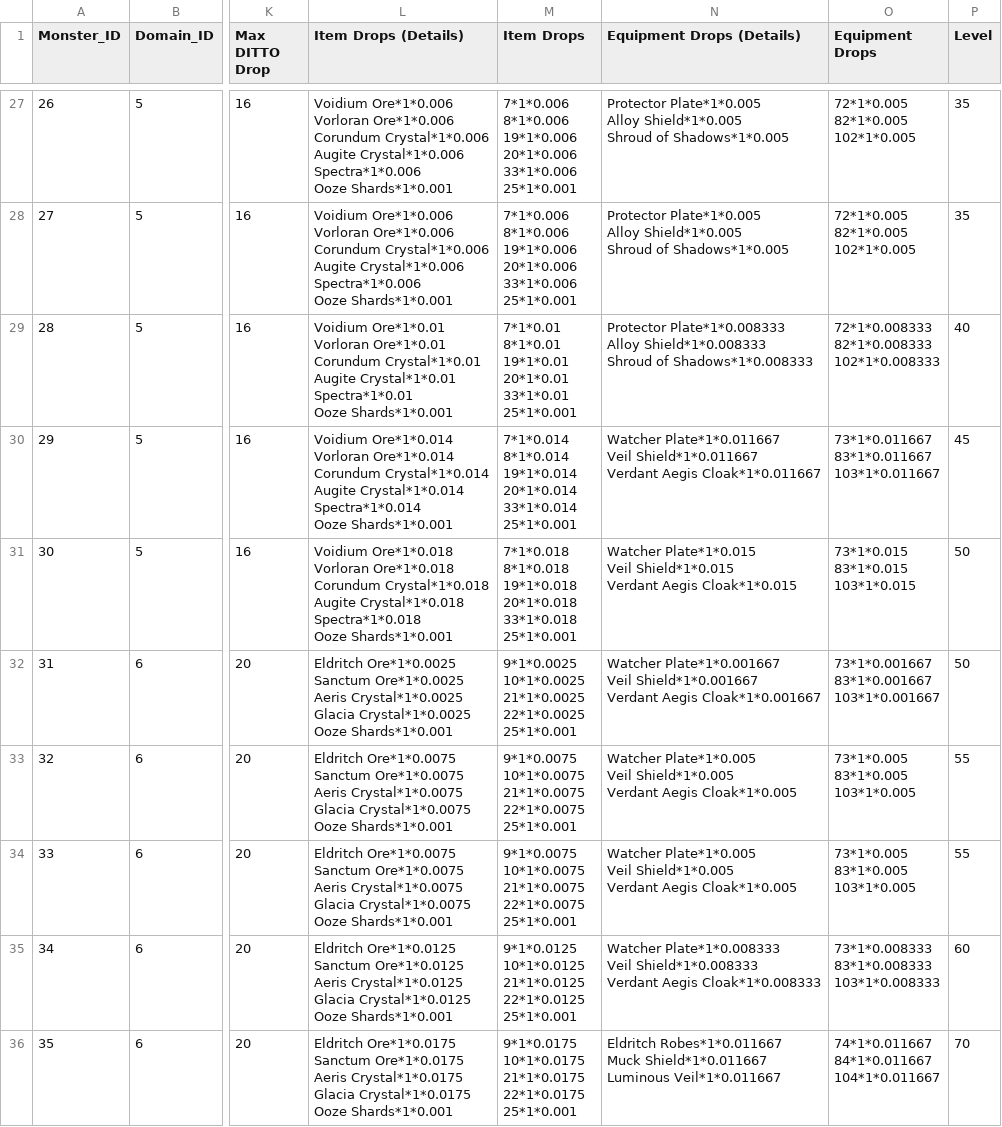
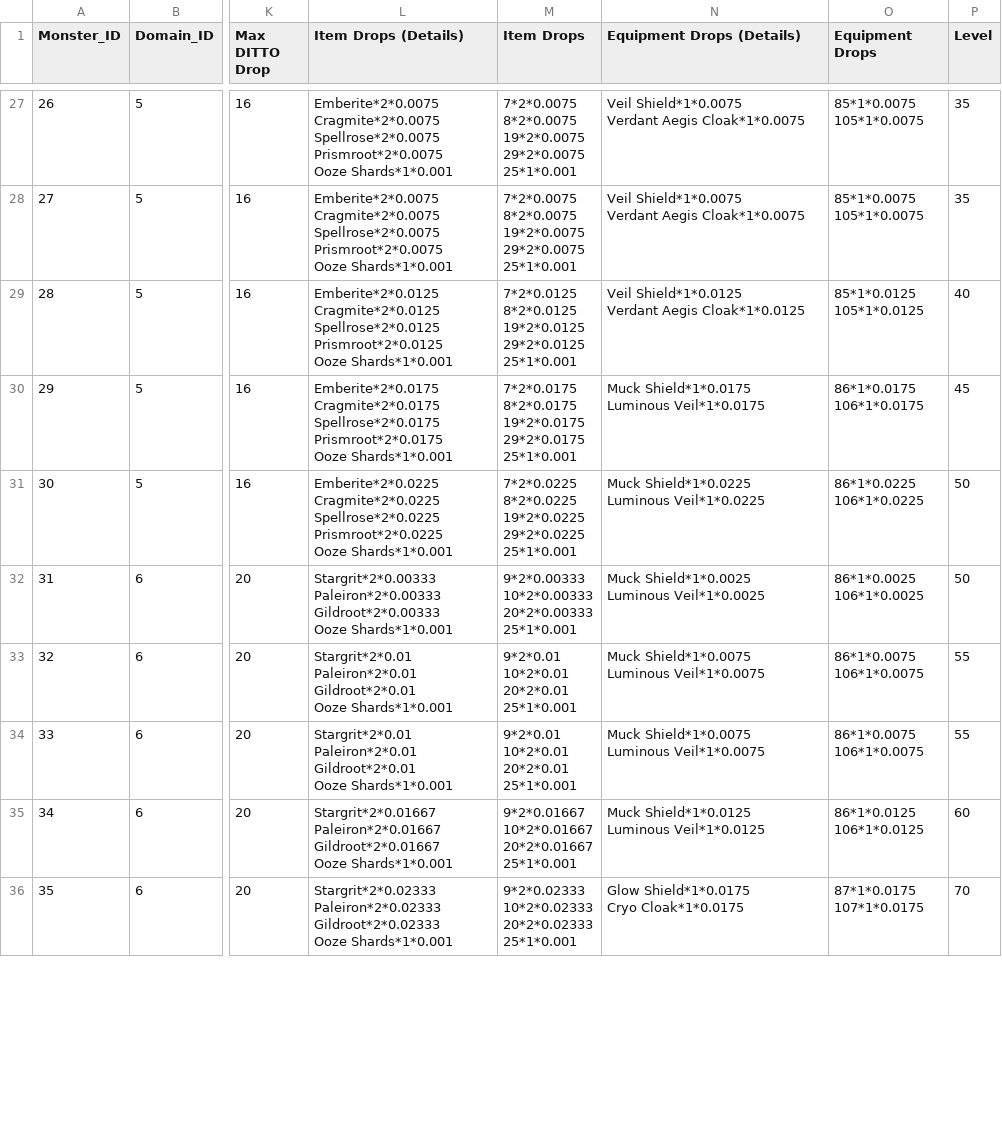
Before and after one commit to ditto-dao/ditto-quest-socket-server, a CSV file: src/encyclopedia/raw-csv/monsters.csv, drawn as a sheet; only a part is shown, gaps mark what is left out; ↵ is a line break in a cell; the diff covers the shown part only; the diff names each change by its address in the sheet, - before the commit and + after, or states it on an @@ line.

Commit message:
Fixed monster drops data and seeding script

```diff
--- a/src/encyclopedia/raw-csv/monsters.csv
+++ b/src/encyclopedia/raw-csv/monsters.csv
-L27:L28 (Item Drops (Details)): Voidium Ore*1*0.006 ↵ Vorloran Ore*1*0.006 ↵ Corundum Crystal*1*0.006 ↵ Augite Crystal*1*0.006 ↵ Spectra*1*0.006 ↵ Ooze Shards*1*0.001
+L27:L28 (Item Drops (Details)): Emberite*2*0.0075 ↵ Cragmite*2*0.0075 ↵ Spellrose*2*0.0075 ↵ Prismroot*2*0.0075 ↵ Ooze Shards*1*0.001
-M27:M28 (Item Drops): 7*1*0.006 ↵ 8*1*0.006 ↵ 19*1*0.006 ↵ 20*1*0.006 ↵ 33*1*0.006 ↵ 25*1*0.001
+M27:M28 (Item Drops): 7*2*0.0075 ↵ 8*2*0.0075 ↵ 19*2*0.0075 ↵ 29*2*0.0075 ↵ 25*1*0.001
-N27:N28 (Equipment Drops (Details)): Protector Plate*1*0.005 ↵ Alloy Shield*1*0.005 ↵ Shroud of Shadows*1*0.005
+N27:N28 (Equipment Drops (Details)): Veil Shield*1*0.0075 ↵ Verdant Aegis Cloak*1*0.0075
-O27:O28 (Equipment Drops): 72*1*0.005 ↵ 82*1*0.005 ↵ 102*1*0.005
+O27:O28 (Equipment Drops): 85*1*0.0075 ↵ 105*1*0.0075
-L29 (Item Drops (Details)): Voidium Ore*1*0.01 ↵ Vorloran Ore*1*0.01 ↵ Corundum Crystal*1*0.01 ↵ Augite Crystal*1*0.01 ↵ Spectra*1*0.01 ↵ Ooze Shards*1*0.001
+L29 (Item Drops (Details)): Emberite*2*0.0125 ↵ Cragmite*2*0.0125 ↵ Spellrose*2*0.0125 ↵ Prismroot*2*0.0125 ↵ Ooze Shards*1*0.001
-M29 (Item Drops): 7*1*0.01 ↵ 8*1*0.01 ↵ 19*1*0.01 ↵ 20*1*0.01 ↵ 33*1*0.01 ↵ 25*1*0.001
+M29 (Item Drops): 7*2*0.0125 ↵ 8*2*0.0125 ↵ 19*2*0.0125 ↵ 29*2*0.0125 ↵ 25*1*0.001
-N29 (Equipment Drops (Details)): Protector Plate*1*0.008333 ↵ Alloy Shield*1*0.008333 ↵ Shroud of Shadows*1*0.008333
+N29 (Equipment Drops (Details)): Veil Shield*1*0.0125 ↵ Verdant Aegis Cloak*1*0.0125
-O29 (Equipment Drops): 72*1*0.008333 ↵ 82*1*0.008333 ↵ 102*1*0.008333
+O29 (Equipment Drops): 85*1*0.0125 ↵ 105*1*0.0125
-L30 (Item Drops (Details)): Voidium Ore*1*0.014 ↵ Vorloran Ore*1*0.014 ↵ Corundum Crystal*1*0.014 ↵ Augite Crystal*1*0.014 ↵ Spectra*1*0.014 ↵ Ooze Shards*1*0.001
+L30 (Item Drops (Details)): Emberite*2*0.0175 ↵ Cragmite*2*0.0175 ↵ Spellrose*2*0.0175 ↵ Prismroot*2*0.0175 ↵ Ooze Shards*1*0.001
-M30 (Item Drops): 7*1*0.014 ↵ 8*1*0.014 ↵ 19*1*0.014 ↵ 20*1*0.014 ↵ 33*1*0.014 ↵ 25*1*0.001
+M30 (Item Drops): 7*2*0.0175 ↵ 8*2*0.0175 ↵ 19*2*0.0175 ↵ 29*2*0.0175 ↵ 25*1*0.001
-N30 (Equipment Drops (Details)): Watcher Plate*1*0.011667 ↵ Veil Shield*1*0.011667 ↵ Verdant Aegis Cloak*1*0.011667
+N30 (Equipment Drops (Details)): Muck Shield*1*0.0175 ↵ Luminous Veil*1*0.0175
-O30 (Equipment Drops): 73*1*0.011667 ↵ 83*1*0.011667 ↵ 103*1*0.011667
+O30 (Equipment Drops): 86*1*0.0175 ↵ 106*1*0.0175
-L31 (Item Drops (Details)): Voidium Ore*1*0.018 ↵ Vorloran Ore*1*0.018 ↵ Corundum Crystal*1*0.018 ↵ Augite Crystal*1*0.018 ↵ Spectra*1*0.018 ↵ Ooze Shards*1*0.001
+L31 (Item Drops (Details)): Emberite*2*0.0225 ↵ Cragmite*2*0.0225 ↵ Spellrose*2*0.0225 ↵ Prismroot*2*0.0225 ↵ Ooze Shards*1*0.001
-M31 (Item Drops): 7*1*0.018 ↵ 8*1*0.018 ↵ 19*1*0.018 ↵ 20*1*0.018 ↵ 33*1*0.018 ↵ 25*1*0.001
+M31 (Item Drops): 7*2*0.0225 ↵ 8*2*0.0225 ↵ 19*2*0.0225 ↵ 29*2*0.0225 ↵ 25*1*0.001
-N31 (Equipment Drops (Details)): Watcher Plate*1*0.015 ↵ Veil Shield*1*0.015 ↵ Verdant Aegis Cloak*1*0.015
+N31 (Equipment Drops (Details)): Muck Shield*1*0.0225 ↵ Luminous Veil*1*0.0225
-O31 (Equipment Drops): 73*1*0.015 ↵ 83*1*0.015 ↵ 103*1*0.015
+O31 (Equipment Drops): 86*1*0.0225 ↵ 106*1*0.0225
-L32 (Item Drops (Details)): Eldritch Ore*1*0.0025 ↵ Sanctum Ore*1*0.0025 ↵ Aeris Crystal*1*0.0025 ↵ Glacia Crystal*1*0.0025 ↵ Ooze Shards*1*0.001
+L32 (Item Drops (Details)): Stargrit*2*0.00333 ↵ Paleiron*2*0.00333 ↵ Gildroot*2*0.00333 ↵ Ooze Shards*1*0.001
-M32 (Item Drops): 9*1*0.0025 ↵ 10*1*0.0025 ↵ 21*1*0.0025 ↵ 22*1*0.0025 ↵ 25*1*0.001
+M32 (Item Drops): 9*2*0.00333 ↵ 10*2*0.00333 ↵ 20*2*0.00333 ↵ 25*1*0.001
-N32 (Equipment Drops (Details)): Watcher Plate*1*0.001667 ↵ Veil Shield*1*0.001667 ↵ Verdant Aegis Cloak*1*0.001667
+N32 (Equipment Drops (Details)): Muck Shield*1*0.0025 ↵ Luminous Veil*1*0.0025
-O32 (Equipment Drops): 73*1*0.001667 ↵ 83*1*0.001667 ↵ 103*1*0.001667
+O32 (Equipment Drops): 86*1*0.0025 ↵ 106*1*0.0025
-L33:L34 (Item Drops (Details)): Eldritch Ore*1*0.0075 ↵ Sanctum Ore*1*0.0075 ↵ Aeris Crystal*1*0.0075 ↵ Glacia Crystal*1*0.0075 ↵ Ooze Shards*1*0.001
+L33:L34 (Item Drops (Details)): Stargrit*2*0.01 ↵ Paleiron*2*0.01 ↵ Gildroot*2*0.01 ↵ Ooze Shards*1*0.001
-M33:M34 (Item Drops): 9*1*0.0075 ↵ 10*1*0.0075 ↵ 21*1*0.0075 ↵ 22*1*0.0075 ↵ 25*1*0.001
+M33:M34 (Item Drops): 9*2*0.01 ↵ 10*2*0.01 ↵ 20*2*0.01 ↵ 25*1*0.001
-N33:N34 (Equipment Drops (Details)): Watcher Plate*1*0.005 ↵ Veil Shield*1*0.005 ↵ Verdant Aegis Cloak*1*0.005
+N33:N34 (Equipment Drops (Details)): Muck Shield*1*0.0075 ↵ Luminous Veil*1*0.0075
-O33:O34 (Equipment Drops): 73*1*0.005 ↵ 83*1*0.005 ↵ 103*1*0.005
+O33:O34 (Equipment Drops): 86*1*0.0075 ↵ 106*1*0.0075
-L35 (Item Drops (Details)): Eldritch Ore*1*0.0125 ↵ Sanctum Ore*1*0.0125 ↵ Aeris Crystal*1*0.0125 ↵ Glacia Crystal*1*0.0125 ↵ Ooze Shards*1*0.001
+L35 (Item Drops (Details)): Stargrit*2*0.01667 ↵ Paleiron*2*0.01667 ↵ Gildroot*2*0.01667 ↵ Ooze Shards*1*0.001
-M35 (Item Drops): 9*1*0.0125 ↵ 10*1*0.0125 ↵ 21*1*0.0125 ↵ 22*1*0.0125 ↵ 25*1*0.001
+M35 (Item Drops): 9*2*0.01667 ↵ 10*2*0.01667 ↵ 20*2*0.01667 ↵ 25*1*0.001
-N35 (Equipment Drops (Details)): Watcher Plate*1*0.008333 ↵ Veil Shield*1*0.008333 ↵ Verdant Aegis Cloak*1*0.008333
+N35 (Equipment Drops (Details)): Muck Shield*1*0.0125 ↵ Luminous Veil*1*0.0125
-O35 (Equipment Drops): 73*1*0.008333 ↵ 83*1*0.008333 ↵ 103*1*0.008333
+O35 (Equipment Drops): 86*1*0.0125 ↵ 106*1*0.0125
-L36 (Item Drops (Details)): Eldritch Ore*1*0.0175 ↵ Sanctum Ore*1*0.0175 ↵ Aeris Crystal*1*0.0175 ↵ Glacia Crystal*1*0.0175 ↵ Ooze Shards*1*0.001
+L36 (Item Drops (Details)): Stargrit*2*0.02333 ↵ Paleiron*2*0.02333 ↵ Gildroot*2*0.02333 ↵ Ooze Shards*1*0.001
-M36 (Item Drops): 9*1*0.0175 ↵ 10*1*0.0175 ↵ 21*1*0.0175 ↵ 22*1*0.0175 ↵ 25*1*0.001
+M36 (Item Drops): 9*2*0.02333 ↵ 10*2*0.02333 ↵ 20*2*0.02333 ↵ 25*1*0.001
-N36 (Equipment Drops (Details)): Eldritch Robes*1*0.011667 ↵ Muck Shield*1*0.011667 ↵ Luminous Veil*1*0.011667
+N36 (Equipment Drops (Details)): Glow Shield*1*0.0175 ↵ Cryo Cloak*1*0.0175
-O36 (Equipment Drops): 74*1*0.011667 ↵ 84*1*0.011667 ↵ 104*1*0.011667
+O36 (Equipment Drops): 87*1*0.0175 ↵ 107*1*0.0175
```
Also changed, not shown: 104 edited cells elsewhere in this file, src/encyclopedia/raw-csv/dungeons.csv, 4 other files.
